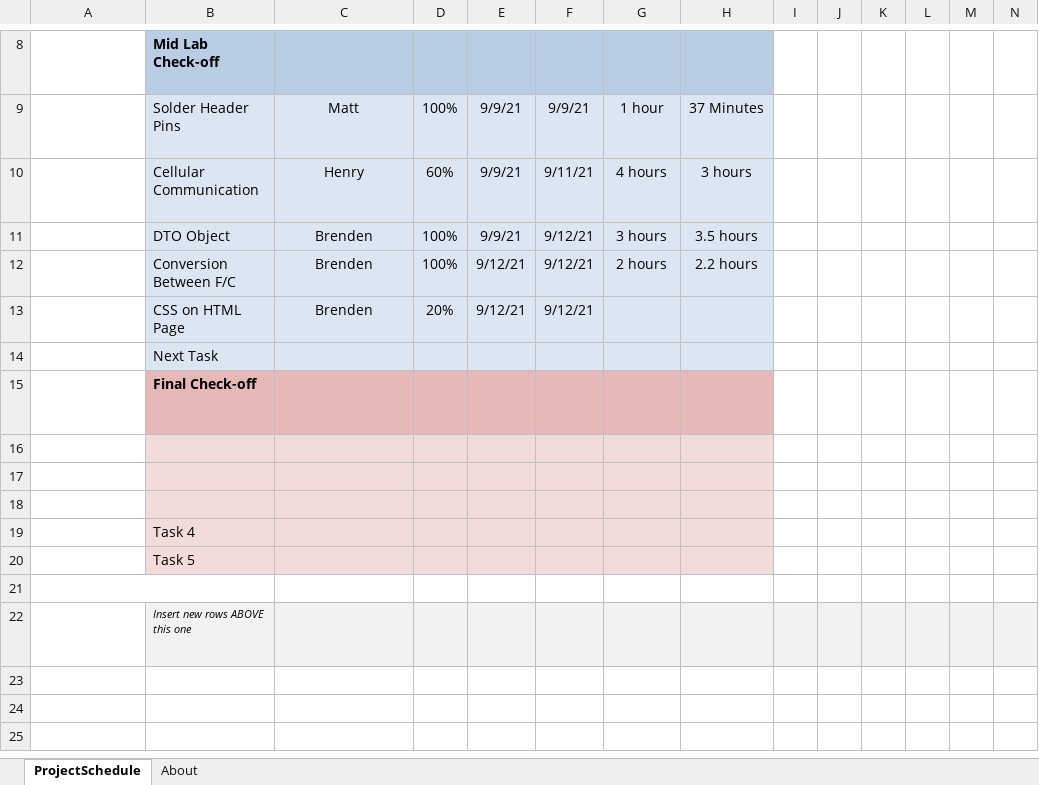
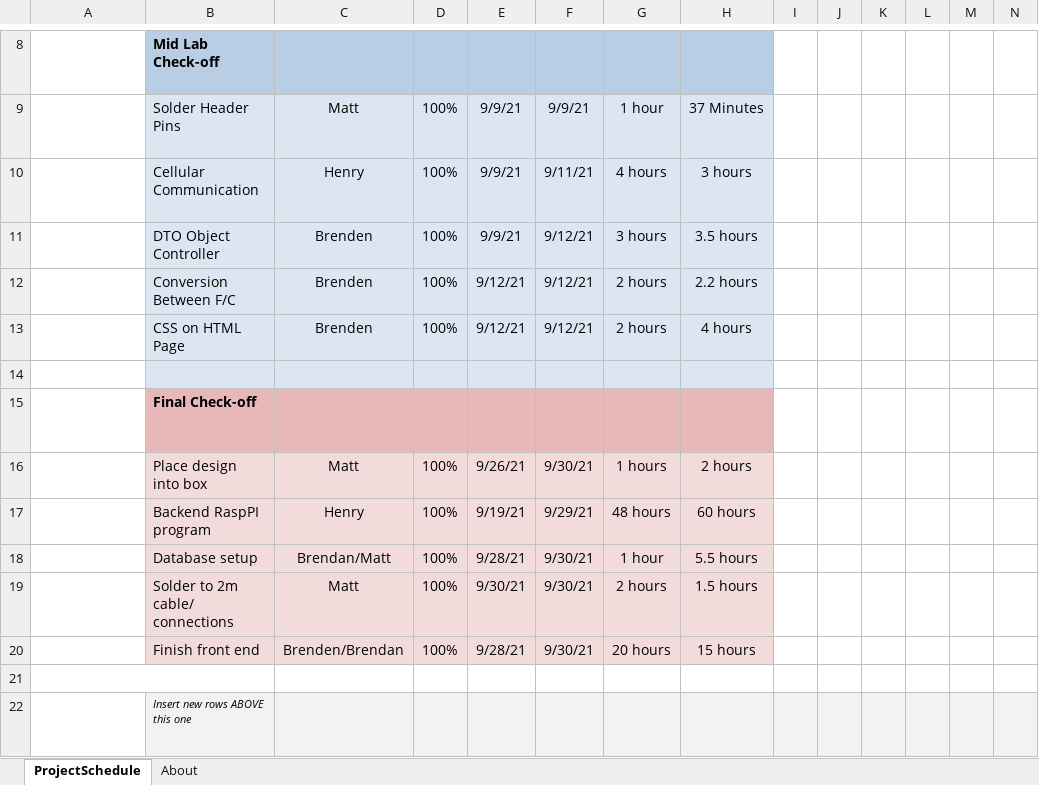
Before and after one commit to Doomer-Engineers/ECE-4880-Lab-1, an Excel workbook: Documentation/Gantt_Chart.xlsx, sheet ProjectSchedule, drawn as a sheet; only a part is shown, gaps mark what is left out; long unchanged cells end in …; values as stored, in another font and other column widths than the file's, no borders; conditional formats not drawn; removed rows and columns are numbered as before the commit, all else as after; rows hold the shown columns only; the diff names each change by its address in the sheet, - before the commit and + after, or states it on an @@ line.

Commit message:
final final commit! PROJECT DONE

```diff
--- a/Documentation/Gantt_Chart.xlsx (sheet ProjectSchedule)
+++ b/Documentation/Gantt_Chart.xlsx (sheet ProjectSchedule)
-D10: 60%
+D10: 100%
-B11: DTO Object
+B11: DTO Object Controller
-D13: 20%
+D13: 100%
-G13: (empty)
+G13: 2 hours
-H13: (empty)
+H13: 4 hours
-B14: Next Task
+B14: (empty)
-row 16: (empty)
+row 16:  | Place design into box | Matt | 100% | 9/26/21 | 9/30/21 | 1 hours | 2 hours
-row 17: (empty)
+row 17:  | Backend RaspPI program | Henry | 100% | 9/19/21 | 9/29/21 | 48 hours | 60 hours
-row 18: (empty)
+row 18:  | Database setup | Brendan/Matt | 100% | 9/28/21 | 9/30/21 | 1 hour | 5.5 hours
-row 19:  | Task 4
-row 20:  | Task 5
+row 19:  | Solder to 2m cable/ connections | Matt | 100% | 9/30/21 | 9/30/21 | 2 hours | 1.5 hours
+row 20:  | Finish front end | Brenden/Brendan | 100% | 9/28/21 | 9/30/21 | 20 hours | 15 hours
```
Also changed, not shown: 5 other files.
